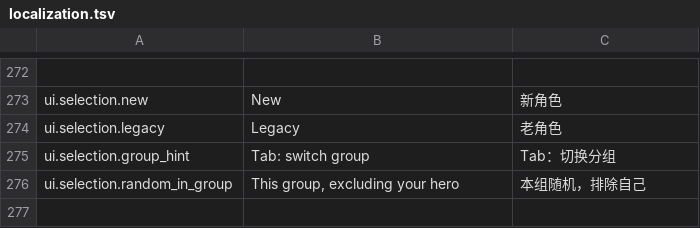
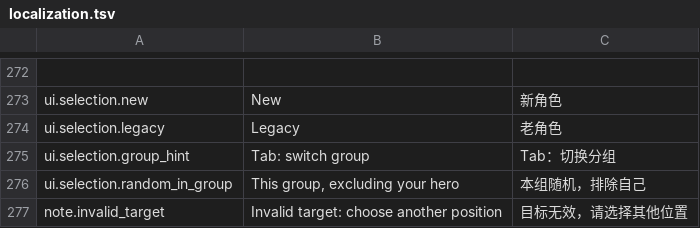
Before and after one commit to zhouzhouyou/battleblocks, a TSV file: config/localization.tsv, drawn as a sheet; only a part is shown, gaps mark what is left out; the diff names each change by its address in the sheet, - before the commit and + after, or states it on an @@ line.

```diff
--- a/config/localization.tsv
+++ b/config/localization.tsv
+row 277: note.invalid_target | Invalid target: choose another position | 目标无效，请选择其他位置
```
Also changed, not shown: 56 other files.
